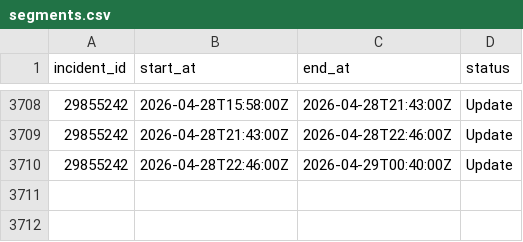
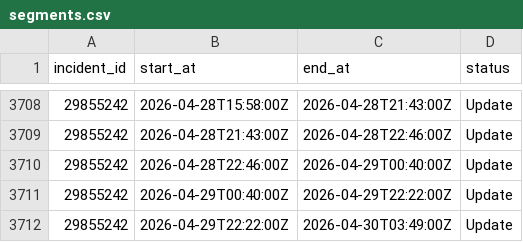
Before and after one commit to mrshu/github-statuses, a CSV file: parsed/segments.csv, drawn as a sheet; only a part is shown, gaps mark what is left out; the diff names each change by its address in the sheet, - before the commit and + after, or states it on an @@ line.

```diff
--- a/parsed/segments.csv
+++ b/parsed/segments.csv
+row 3711: 29855242 | 2026-04-29T00:40:00Z | 2026-04-29T22:22:00Z | Update
+row 3712: 29855242 | 2026-04-29T22:22:00Z | 2026-04-30T03:49:00Z | Update
```
Also changed, not shown: parsed/downtime_windows.csv, 1 other file.
